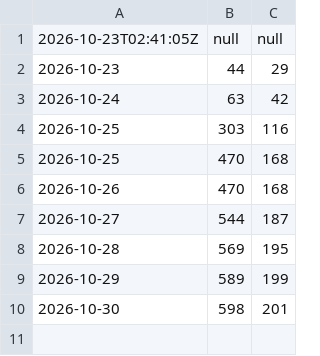
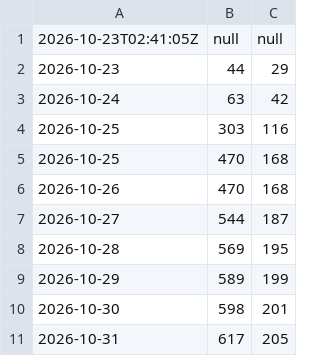
Before and after one commit to LG-leo/WarThunder_Issue, a CSV file: clone_stats.csv, drawn as a sheet.

```diff
--- a/clone_stats.csv
+++ b/clone_stats.csv
@@ -10 +10,2 @@
 2026-10-30, 598, 201
+2026-10-31, 617, 205
```
Also changed, not shown: 1 other file.
